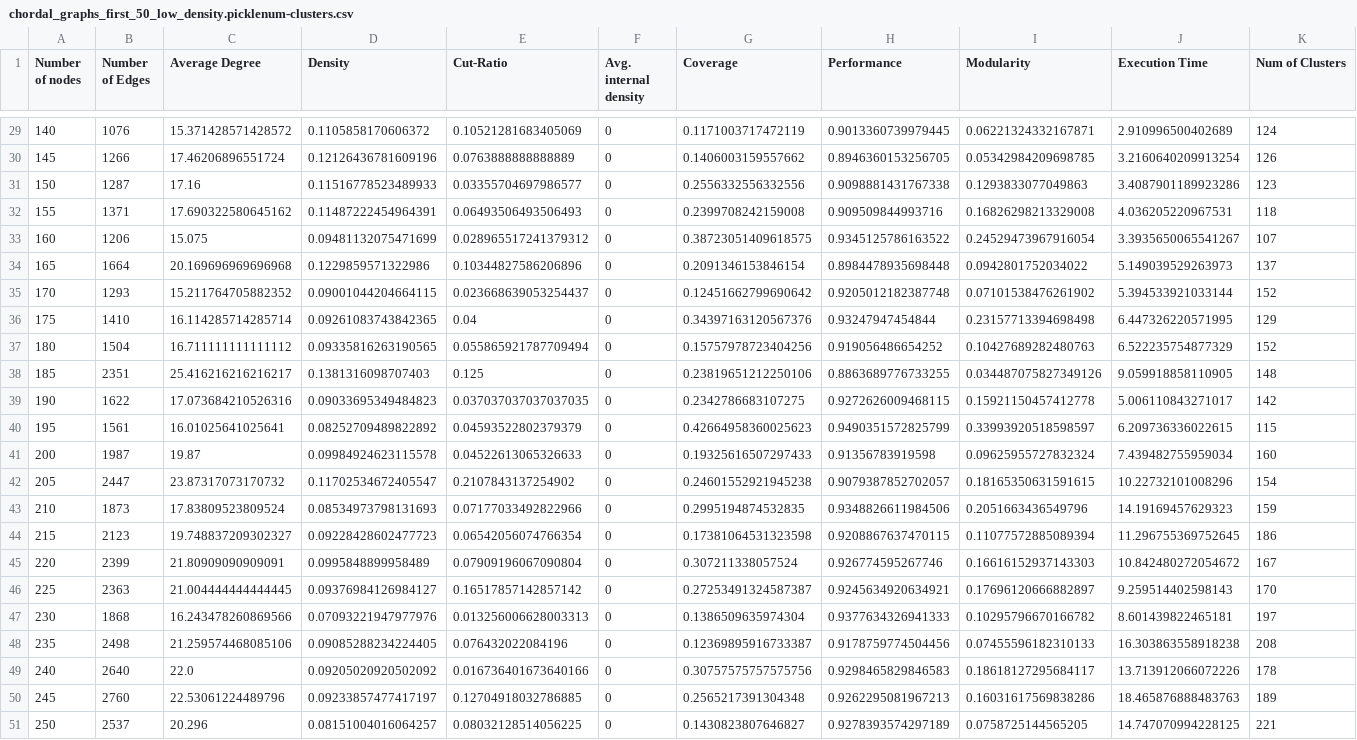
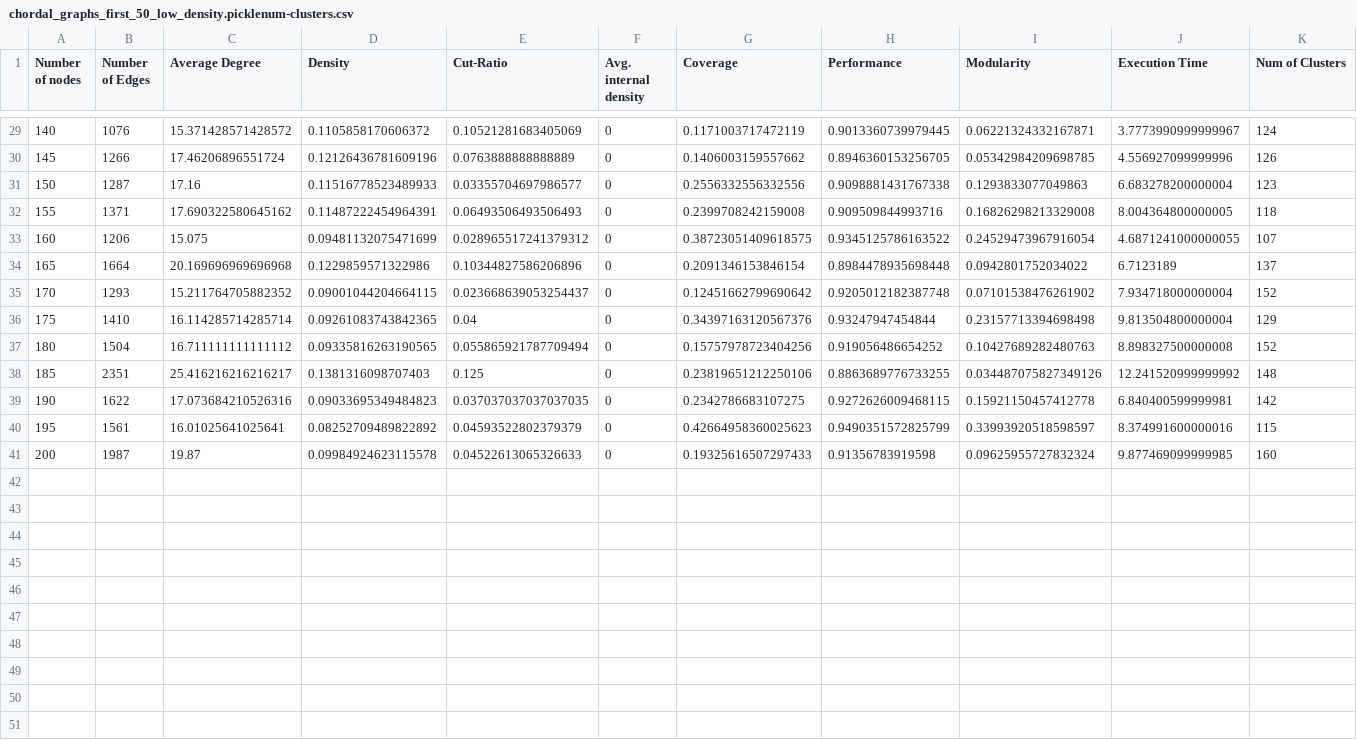
Before and after one commit to menaceslinger/Graph_project, a CSV file: numClusters/csvs/chordal_graphs_first_50_low_density.picklenum-clusters.csv, drawn as a sheet; only a part is shown, gaps mark what is left out; the diff covers the shown part only.

```diff
--- a/numClusters/csvs/chordal_graphs_first_50_low_density.picklenum-clusters.csv
+++ b/numClusters/csvs/chordal_graphs_first_50_low_density.picklenum-clusters.csv
@@ -29,23 +29,13 @@ Number of nodes,Number of Edges,Average Degree,Density,Cut-Ratio,Avg. internal d
-140,1076,15.371428571428572,0.1105858170606372,0.10521281683405069,0,0.1171003717472119,0.9013360739979445,0.06221324332167871,2.910996500402689,124
-145,1266,17.46206896551724,0.12126436781609196,0.0763888888888889,0,0.1406003159557662,0.8946360153256705,0.05342984209698785,3.2160640209913254,126
-150,1287,17.16,0.11516778523489933,0.03355704697986577,0,0.2556332556332556,0.9098881431767338,0.1293833077049863,3.4087901189923286,123
-155,1371,17.690322580645162,0.11487222454964391,0.06493506493506493,0,0.2399708242159008,0.909509844993716,0.16826298213329008,4.036205220967531,118
-160,1206,15.075,0.09481132075471699,0.028965517241379312,0,0.38723051409618575,0.9345125786163522,0.24529473967916054,3.3935650065541267,107
-165,1664,20.169696969696968,0.1229859571322986,0.10344827586206896,0,0.2091346153846154,0.8984478935698448,0.0942801752034022,5.149039529263973,137
-170,1293,15.211764705882352,0.09001044204664115,0.023668639053254437,0,0.12451662799690642,0.9205012182387748,0.07101538476261902,5.394533921033144,152
-175,1410,16.114285714285714,0.09261083743842365,0.04,0,0.34397163120567376,0.93247947454844,0.23157713394698498,6.447326220571995,129
-180,1504,16.711111111111112,0.09335816263190565,0.055865921787709494,0,0.15757978723404256,0.919056486654252,0.10427689282480763,6.522235754877329,152
-185,2351,25.416216216216217,0.1381316098707403,0.125,0,0.23819651212250106,0.8863689776733255,0.034487075827349126,9.059918858110905,148
-190,1622,17.073684210526316,0.09033695349484823,0.037037037037037035,0,0.2342786683107275,0.9272626009468115,0.15921150457412778,5.006110843271017,142
-195,1561,16.01025641025641,0.08252709489822892,0.04593522802379379,0,0.42664958360025623,0.9490351572825799,0.33993920518598597,6.209736336022615,115
-200,1987,19.87,0.09984924623115578,0.04522613065326633,0,0.19325616507297433,0.91356783919598,0.09625955727832324,7.439482755959034,160
-205,2447,23.87317073170732,0.11702534672405547,0.2107843137254902,0,0.24601552921945238,0.9079387852702057,0.18165350631591615,10.22732101008296,154
-210,1873,17.83809523809524,0.08534973798131693,0.07177033492822966,0,0.2995194874532835,0.9348826611984506,0.2051663436549796,14.19169457629323,159
-215,2123,19.748837209302327,0.09228428602477723,0.06542056074766354,0,0.17381064531323598,0.9208867637470115,0.11077572885089394,11.296755369752645,186
-220,2399,21.80909090909091,0.0995848899958489,0.07909196067090804,0,0.307211338057524,0.926774595267746,0.16616152937143303,10.842480272054672,167
-225,2363,21.004444444444445,0.09376984126984127,0.16517857142857142,0,0.27253491324587387,0.9245634920634921,0.17696120666882897,9.259514402598143,170
-230,1868,16.243478260869566,0.07093221947977976,0.013256006628003313,0,0.1386509635974304,0.9377634326941333,0.10295796670166782,8.601439822465181,197
-235,2498,21.259574468085106,0.09085288234224405,0.076432022084196,0,0.12369895916733387,0.9178759774504456,0.07455596182310133,16.303863558918238,208
-240,2640,22.0,0.09205020920502092,0.016736401673640166,0,0.30757575757575756,0.9298465829846583,0.18618127295684117,13.713912066072226,178
-245,2760,22.53061224489796,0.09233857477417197,0.12704918032786885,0,0.2565217391304348,0.9262295081967213,0.16031617569838286,18.465876888483763,189
-250,2537,20.296,0.08151004016064257,0.08032128514056225,0,0.1430823807646827,0.9278393574297189,0.0758725144565205,14.747070994228125,221
+140,1076,15.371428571428572,0.1105858170606372,0.10521281683405069,0,0.1171003717472119,0.9013360739979445,0.06221324332167871,3.7773990999999967,124
+145,1266,17.46206896551724,0.12126436781609196,0.0763888888888889,0,0.1406003159557662,0.8946360153256705,0.05342984209698785,4.556927099999996,126
+150,1287,17.16,0.11516778523489933,0.03355704697986577,0,0.2556332556332556,0.9098881431767338,0.1293833077049863,6.683278200000004,123
+155,1371,17.690322580645162,0.11487222454964391,0.06493506493506493,0,0.2399708242159008,0.909509844993716,0.16826298213329008,8.004364800000005,118
+160,1206,15.075,0.09481132075471699,0.028965517241379312,0,0.38723051409618575,0.9345125786163522,0.24529473967916054,4.6871241000000055,107
+165,1664,20.169696969696968,0.1229859571322986,0.10344827586206896,0,0.2091346153846154,0.8984478935698448,0.0942801752034022,6.7123189,137
+170,1293,15.211764705882352,0.09001044204664115,0.023668639053254437,0,0.12451662799690642,0.9205012182387748,0.07101538476261902,7.934718000000004,152
+175,1410,16.114285714285714,0.09261083743842365,0.04,0,0.34397163120567376,0.93247947454844,0.23157713394698498,9.813504800000004,129
+180,1504,16.711111111111112,0.09335816263190565,0.055865921787709494,0,0.15757978723404256,0.919056486654252,0.10427689282480763,8.898327500000008,152
+185,2351,25.416216216216217,0.1381316098707403,0.125,0,0.23819651212250106,0.8863689776733255,0.034487075827349126,12.241520999999992,148
+190,1622,17.073684210526316,0.09033695349484823,0.037037037037037035,0,0.2342786683107275,0.9272626009468115,0.15921150457412778,6.840400599999981,142
+195,1561,16.01025641025641,0.08252709489822892,0.04593522802379379,0,0.42664958360025623,0.9490351572825799,0.33993920518598597,8.374991600000016,115
+200,1987,19.87,0.09984924623115578,0.04522613065326633,0,0.19325616507297433,0.91356783919598,0.09625955727832324,9.877469099999985,160
```
Also changed, not shown: 27 edited cells elsewhere in this file, numClusters/csvs/LPA_chordal_graphs_first_50_low_density.picklenum-clusters.csv, 4 other files.
